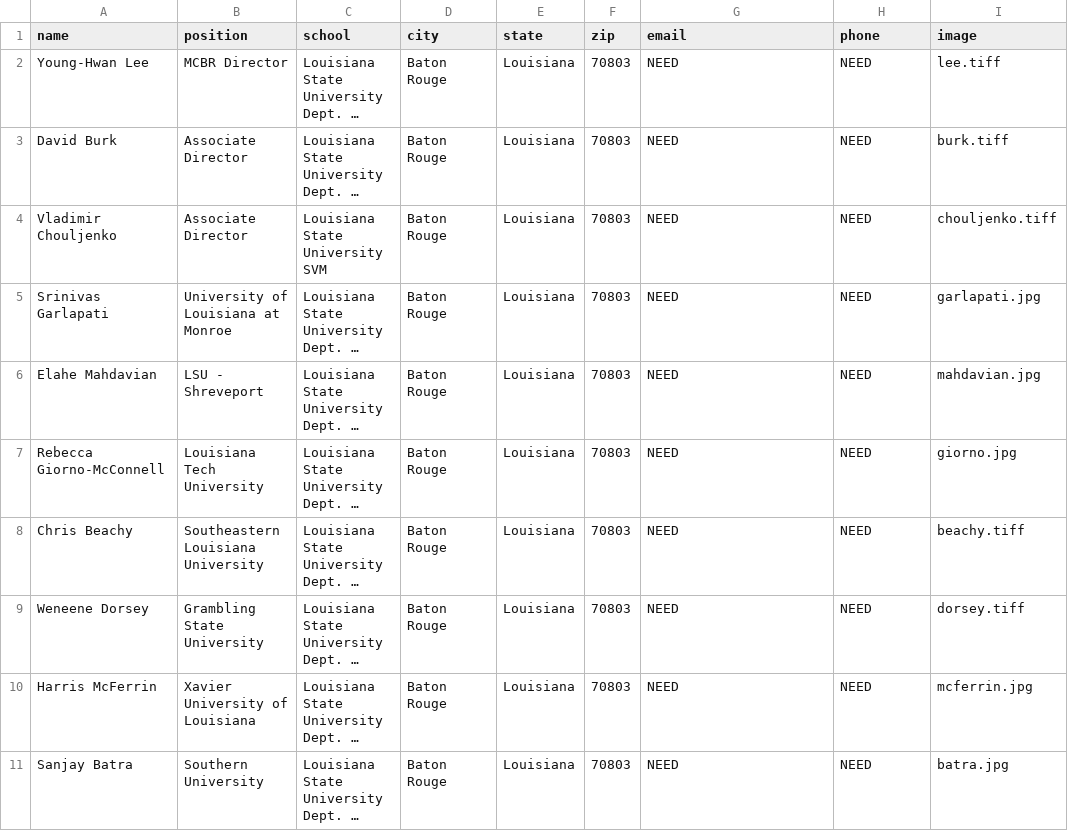
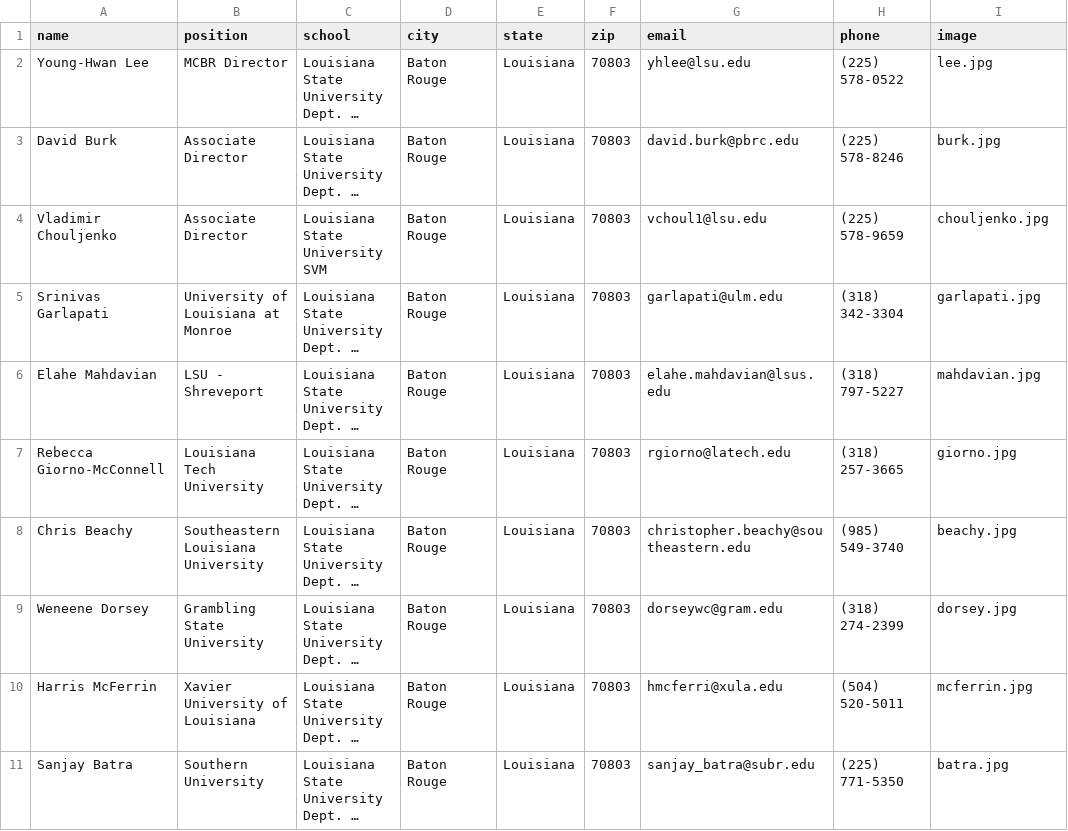
Before and after one commit to lbrn/new-jekyll-lbrn, a CSV file: _data/LBRN-MCBR-Core.csv, drawn as a sheet; long unchanged cells end in …; the diff names each change by its address in the sheet, - before the commit and + after, or states it on an @@ line.

```diff
--- a/_data/LBRN-MCBR-Core.csv
+++ b/_data/LBRN-MCBR-Core.csv
-G2 (email): NEED
+G2 (email): yhlee@lsu.edu
-H2 (phone): NEED
+H2 (phone): (225) 578-0522
-I2 (image): lee.tiff
+I2 (image): lee.jpg
-G3 (email): NEED
+G3 (email): david.burk@pbrc.edu
-H3 (phone): NEED
+H3 (phone): (225) 578-8246
-I3 (image): burk.tiff
+I3 (image): burk.jpg
-G4 (email): NEED
+G4 (email): vchoul1@lsu.edu
-H4 (phone): NEED
+H4 (phone): (225) 578-9659
-I4 (image): chouljenko.tiff
+I4 (image): chouljenko.jpg
-G5 (email): NEED
+G5 (email): garlapati@ulm.edu
-H5 (phone): NEED
+H5 (phone): (318) 342-3304
-G6 (email): NEED
+G6 (email): elahe.mahdavian@lsus.edu
-H6 (phone): NEED
+H6 (phone): (318) 797-5227
-G7 (email): NEED
+G7 (email): rgiorno@latech.edu
-H7 (phone): NEED
+H7 (phone): (318) 257-3665
-G8 (email): NEED
+G8 (email): christopher.beachy@southeastern.edu
-H8 (phone): NEED
+H8 (phone): (985) 549-3740
-I8 (image): beachy.tiff
+I8 (image): beachy.jpg
-G9 (email): NEED
+G9 (email): dorseywc@gram.edu
-H9 (phone): NEED
+H9 (phone): (318) 274-2399
-I9 (image): dorsey.tiff
+I9 (image): dorsey.jpg
-G10 (email): NEED
+G10 (email): hmcferri@xula.edu
-H10 (phone): NEED
+H10 (phone): (504) 520-5011
-G11 (email): NEED
+G11 (email): sanjay_batra@subr.edu
-H11 (phone): NEED
+H11 (phone): (225) 771-5350
```
Also changed, not shown: _data/LBRN-EAC.csv, _data/LBRN-adminCore.csv, 40 other files.
